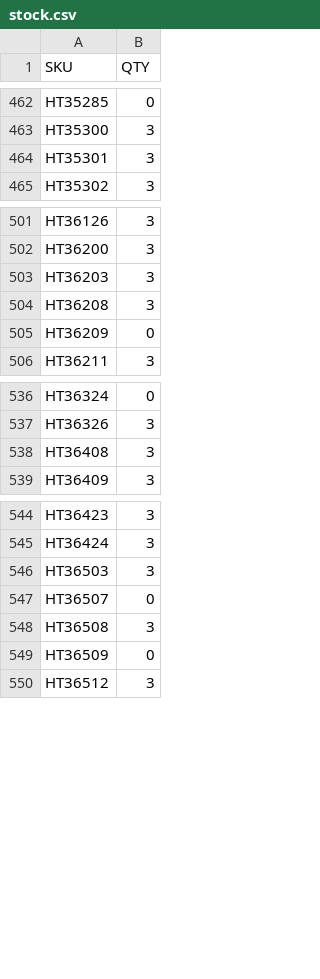
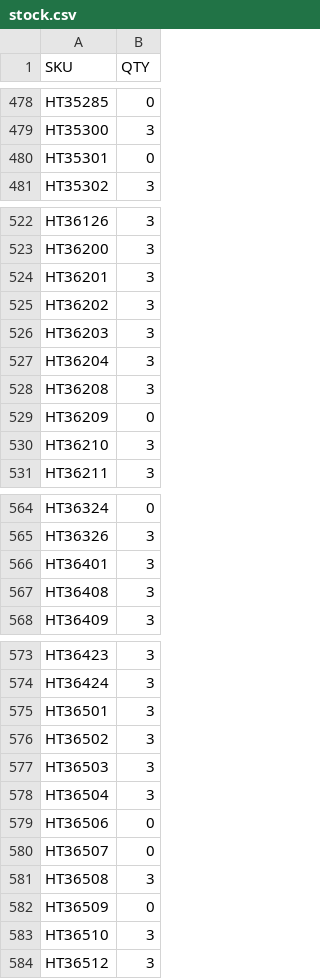
Before and after one commit to integrations-everbold/floortrends-stock-feed, a CSV file: stock.csv, drawn as a sheet; only a part is shown, gaps mark what is left out; the diff covers the shown part only.

```diff
--- a/stock.csv
+++ b/stock.csv
@@ -463,3 +479,3 @@ HT35285,0
 HT35300,3
-HT35301,3
+HT35301,0
 HT35302,3
@@ -502,5 +523,9 @@ HT36126,3
 HT36200,3
+HT36201,3
+HT36202,3
 HT36203,3
+HT36204,3
 HT36208,3
 HT36209,0
+HT36210,3
 HT36211,3
@@ -537,2 +565,3 @@ HT36324,0
 HT36326,3
+HT36401,3
 HT36408,3
@@ -545,3 +574,7 @@ HT36423,3
 HT36424,3
+HT36501,3
+HT36502,3
 HT36503,3
+HT36504,3
+HT36506,0
 HT36507,0
@@ -549,2 +582,3 @@ HT36508,3
 HT36509,0
+HT36510,3
 HT36512,3
```
Also changed, not shown: 57 added rows and 3 edited cells elsewhere in this file.
